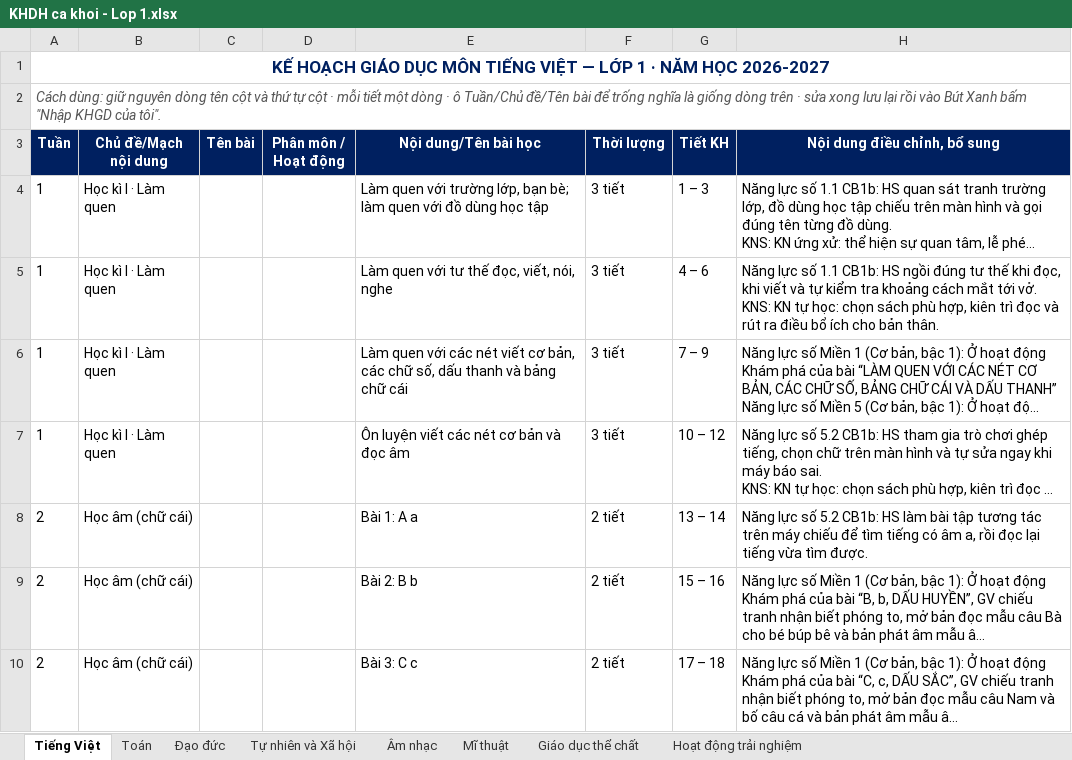
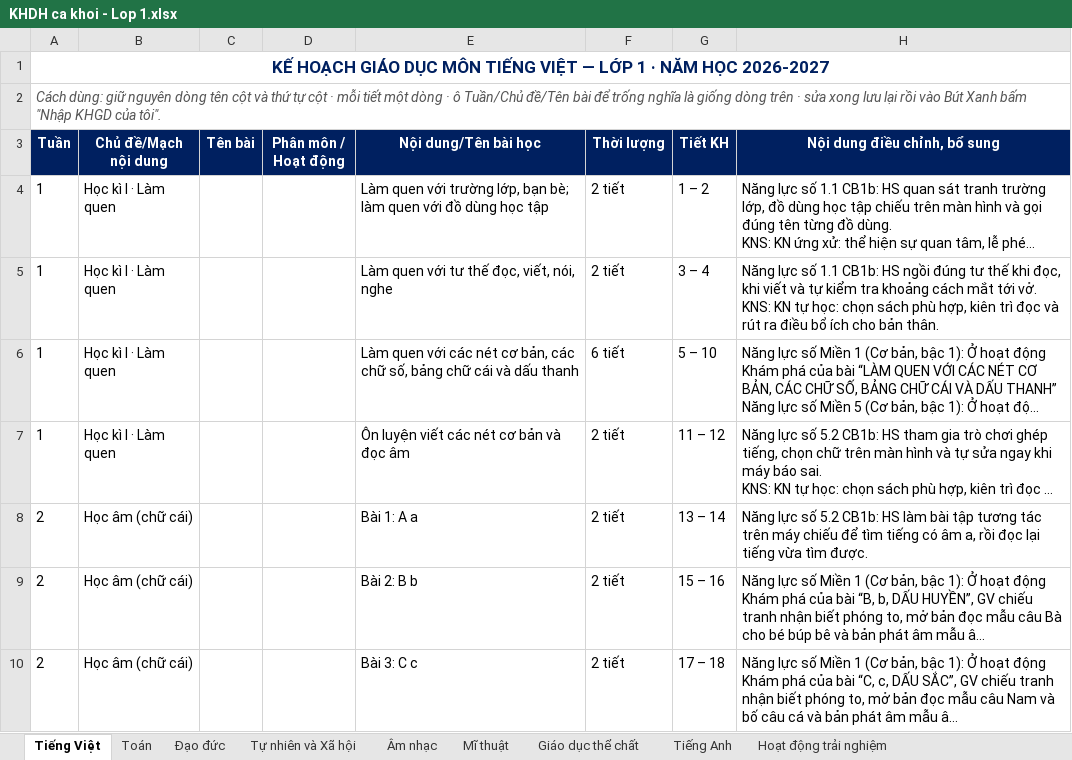
Before and after one commit to Schoolrecords/chuongtrinhgdmn, an Excel workbook: assets/docs/lop1/KHDH ca khoi - Lop 1.xlsx, sheet Tiếng Việt, drawn as a sheet; only a part is shown; long unchanged cells end in …; values as stored, in another font and other column widths than the file's, no borders; the diff names each change by its address in the sheet, - before the commit and + after, or states it on an @@ line.

```diff
--- a/assets/docs/lop1/KHDH ca khoi - Lop 1.xlsx (sheet Tiếng Việt)
+++ b/assets/docs/lop1/KHDH ca khoi - Lop 1.xlsx (sheet Tiếng Việt)
+sheet tab: Tiếng Anh
-F4:F5 (Thời lượng): 3 tiết
+F4:F5 (Thời lượng): 2 tiết
-G4 (Tiết KH): 1 – 3
+G4 (Tiết KH): 1 – 2
-G5 (Tiết KH): 4 – 6
+G5 (Tiết KH): 3 – 4
-E6 (Nội dung/Tên bài học): …các nét viết cơ bản, các chữ số, dấu thanh và bảng chữ cái
+E6 (Nội dung/Tên bài học): …các nét cơ bản, các chữ số, bảng chữ cái và dấu thanh
-F6 (Thời lượng): 3 tiết
+F6 (Thời lượng): 6 tiết
-G6 (Tiết KH): 7 – 9
+G6 (Tiết KH): 5 – 10
-F7 (Thời lượng): 3 tiết
+F7 (Thời lượng): 2 tiết
-G7 (Tiết KH): 10 – 12
+G7 (Tiết KH): 11 – 12
```
Also changed, not shown: sheet Âm nhạc, assets/docs/lop1/Am nhac - Lop 1.xlsx, assets/docs/lop1/Giao duc the chat - Lop 1.xlsx, 38 other files.
